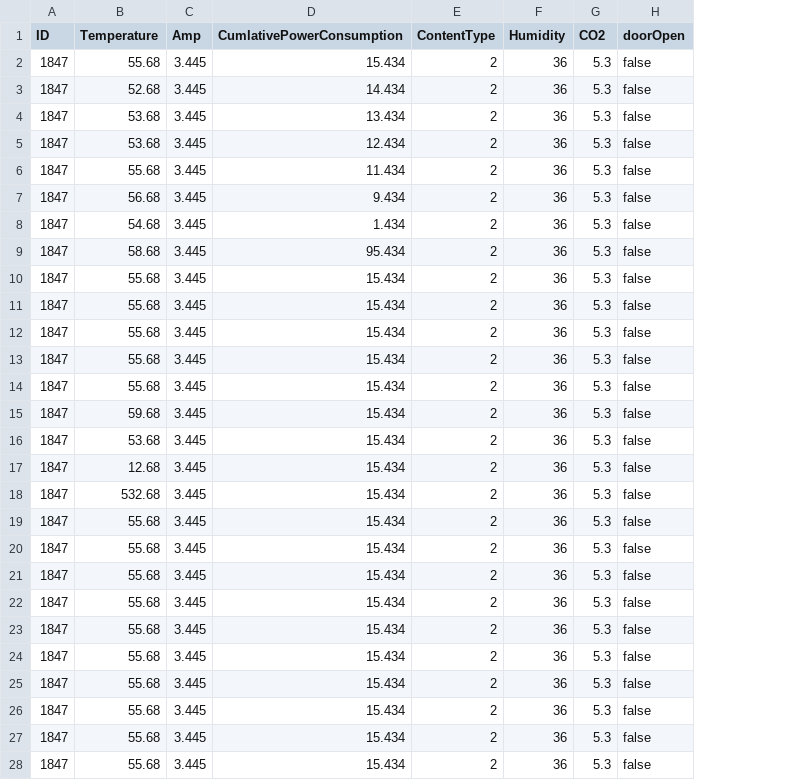
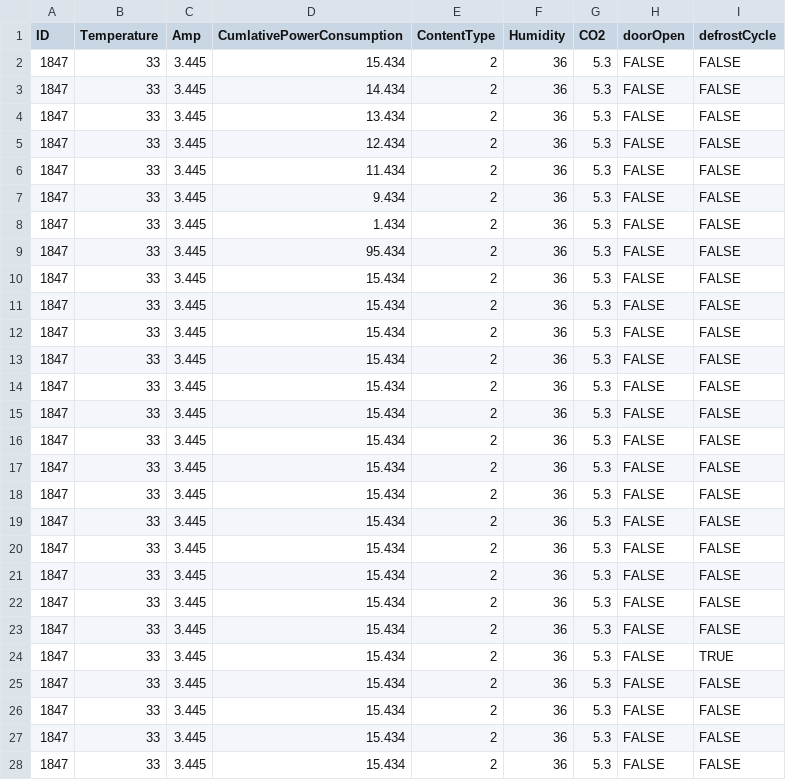
Before and after one commit to ibm-cloud-architecture/refarch-kc-container-ms, a CSV file: data/containerData.csv, drawn as a sheet; only a part is shown; the diff covers the shown part only; the diff names each change by its address in the sheet, - before the commit and + after, or states it on an @@ line.

```diff
--- a/data/containerData.csv
+++ b/data/containerData.csv
+column I (defrostCycle), rows 2-28: FALSE | FALSE | FALSE | FALSE | FALSE | FALSE | FALSE | FALSE | FALSE | FALSE | FALSE | FALSE | FALSE | FALSE | FALSE | FALSE | FALSE | FALSE | FALSE | FALSE | FALSE | FALSE | TRUE | FALSE | FALSE | FALSE | FALSE
-B2 (Temperature): 55.68
+B2 (Temperature): 33
-H2:H28 (doorOpen): false
+H2:H28 (doorOpen): FALSE
-B3 (Temperature): 52.68
+B3 (Temperature): 33
-B4:B5 (Temperature): 53.68
+B4:B5 (Temperature): 33
-B6 (Temperature): 55.68
+B6 (Temperature): 33
-B7 (Temperature): 56.68
+B7 (Temperature): 33
-B8 (Temperature): 54.68
+B8 (Temperature): 33
-B9 (Temperature): 58.68
+B9 (Temperature): 33
-B10:B14 (Temperature): 55.68
+B10:B14 (Temperature): 33
-B15 (Temperature): 59.68
+B15 (Temperature): 33
-B16 (Temperature): 53.68
+B16 (Temperature): 33
-B17 (Temperature): 12.68
+B17 (Temperature): 33
-B18 (Temperature): 532.68
+B18 (Temperature): 33
-B19:B28 (Temperature): 55.68
+B19:B28 (Temperature): 33
```
Also changed, not shown: 138 edited cells elsewhere in this file, 7 other files.
